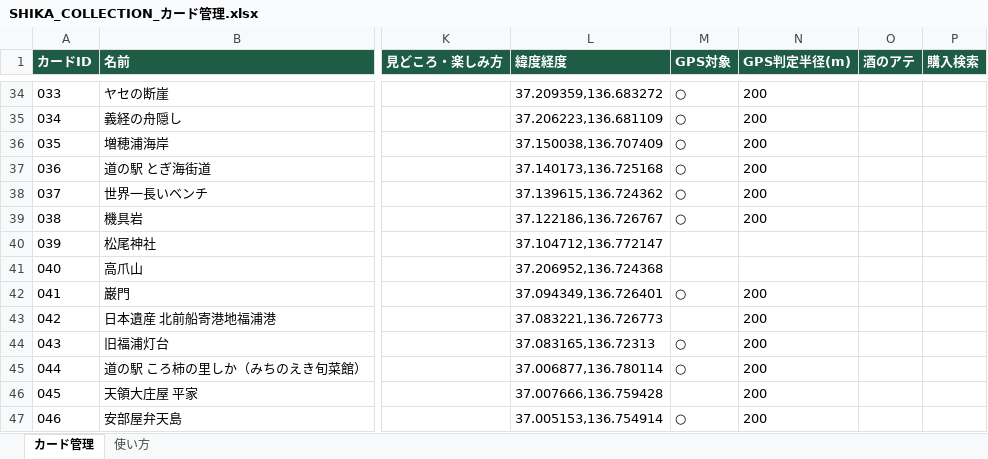
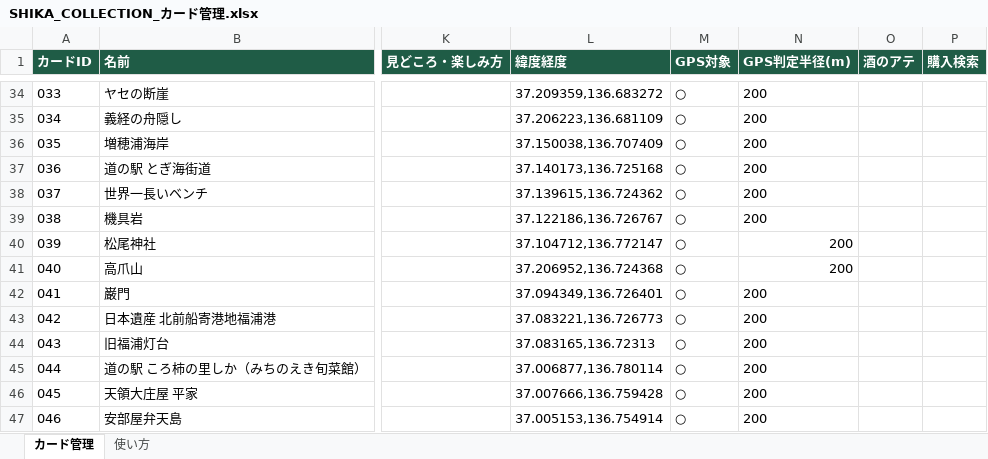
Before and after one commit to shikatown/SHIKA_COLLECTION, an Excel workbook: tools/SHIKA_COLLECTION_カード管理.xlsx, sheet カード管理, drawn as a sheet; only a part is shown, gaps mark what is left out; values as stored, in another font and other column widths than the file's, no borders; the diff covers the shown part only; the diff names each change by its address in the sheet, - before the commit and + after, or states it on an @@ line.

```diff
--- a/tools/SHIKA_COLLECTION_カード管理.xlsx (sheet カード管理)
+++ b/tools/SHIKA_COLLECTION_カード管理.xlsx (sheet カード管理)
-M40:M41 (GPS対象): (empty)
+M40:M41 (GPS対象): ○
-N40:N41 (GPS判定半径(m)): (empty)
+N40:N41 (GPS判定半径(m)): 200
-M43 (GPS対象): (empty)
+M43 (GPS対象): ○
-M46 (GPS対象): (empty)
+M46 (GPS対象): ○
```
Also changed, not shown: 6 edited cells elsewhere in this sheet, 7 other files.
